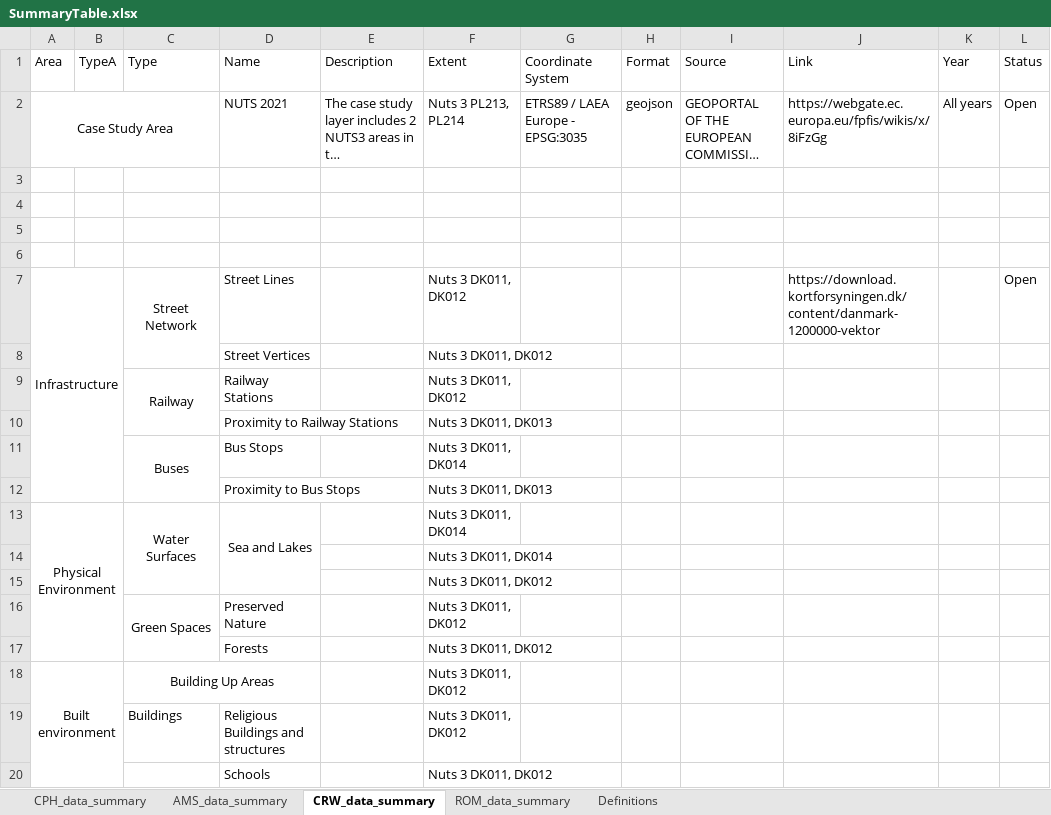
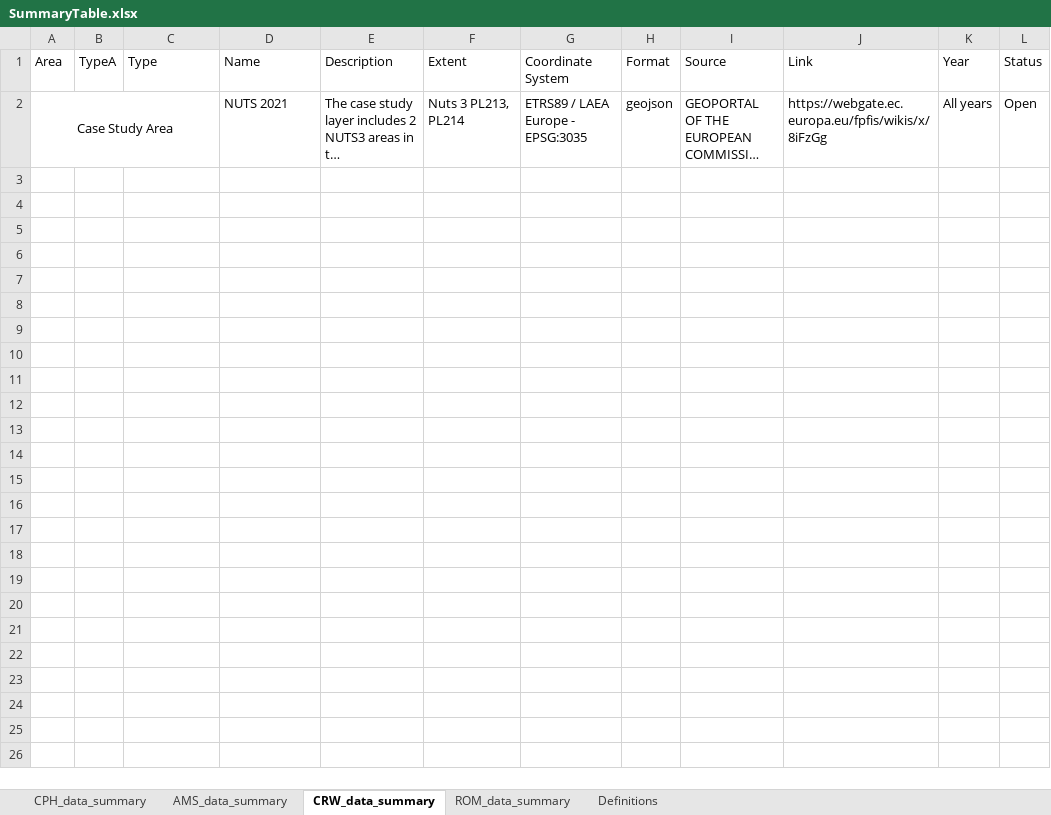
Before and after one commit to mgeorgati/demo_popnet, an Excel workbook: data_prep/SummaryTable.xlsx, sheet CRW_data_summary, drawn as a sheet; long unchanged cells end in …; values as stored, in another font and other column widths than the file's, no borders; the diff names each change by its address in the sheet, - before the commit and + after, or states it on an @@ line.

```diff
--- a/data_prep/SummaryTable.xlsx (sheet CRW_data_summary)
+++ b/data_prep/SummaryTable.xlsx (sheet CRW_data_summary)
-row 3: (empty)
-row 4: (empty)
-row 5: (empty)
-row 6: (empty)
-row 7: Infrastructure |  | Street Network | Street Lines |  | Nuts 3 DK011, DK012 |  |  |  | https://download.kortforsyningen.dk/content/danmark-1200000-vektor |  | Open
-row 8:  |  |  | Street Vertices |  | Nuts 3 DK011, DK012
-row 9:  |  | Railway | Railway Stations |  | Nuts 3 DK011, DK012
-row 10:  |  |  | Proximity to Railway Stations |  | Nuts 3 DK011, DK013
-row 11:  |  | Buses | Bus Stops |  | Nuts 3 DK011, DK014
-row 12:  |  |  | Proximity to Bus Stops |  | Nuts 3 DK011, DK013
-row 13: Physical Environment |  | Water Surfaces | Sea and Lakes |  | Nuts 3 DK011, DK014
-row 14:  |  |  |  |  | Nuts 3 DK011, DK014
-row 15:  |  |  |  |  | Nuts 3 DK011, DK012
-row 16:  |  | Green Spaces | Preserved Nature |  | Nuts 3 DK011, DK012
-row 17:  |  |  | Forests |  | Nuts 3 DK011, DK012
-row 18: Built environment |  | Building Up Areas |  |  | Nuts 3 DK011, DK012
-row 19:  |  | Buildings | Religious Buildings and structures |  | Nuts 3 DK011, DK012
-row 20:  |  |  | Schools |  | Nuts 3 DK011, DK012
```
Also changed, not shown: sheet AMS_data_summary, sheet ROM_data_summary, 28 other files.
